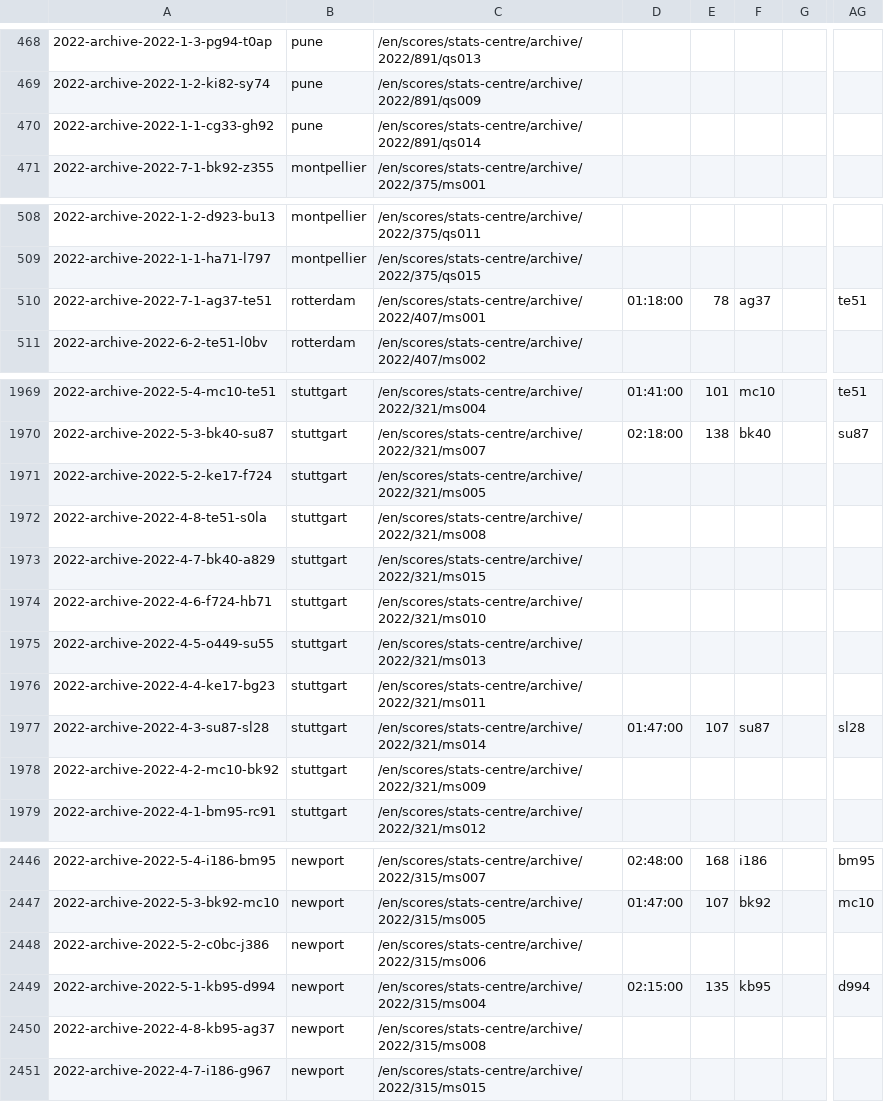
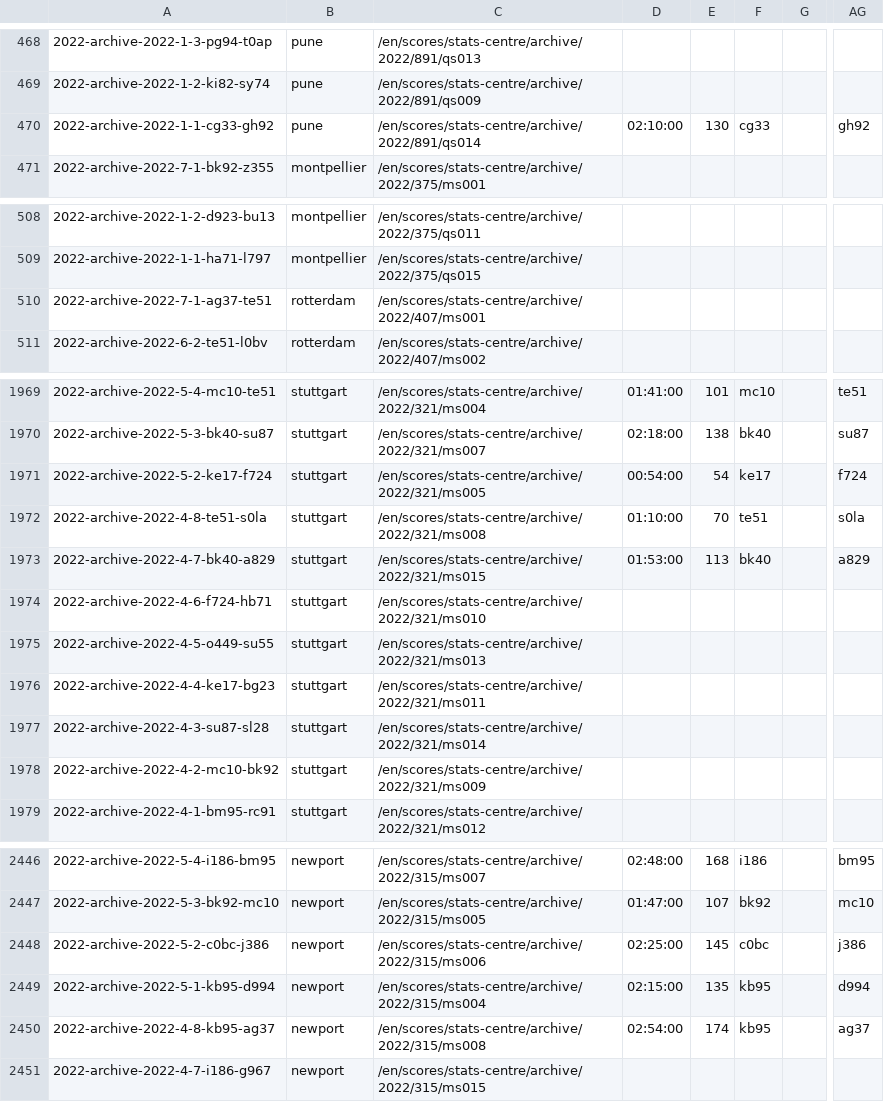
Before and after one commit to armstjc/atp-world-tour-tennis-data, a CSV file: csv/3_match_stats/match_stats_2022.csv, drawn as a sheet; only a part is shown, gaps mark what is left out; the diff covers the shown part only; the diff names each change by its address in the sheet, - before the commit and + after, or states it on an @@ line.

```diff
--- a/csv/3_match_stats/match_stats_2022.csv
+++ b/csv/3_match_stats/match_stats_2022.csv
-D470: (empty)
+D470: 02:10:00
-E470: (empty)
+E470: 130
-F470: (empty)
+F470: cg33
-AG470: (empty)
+AG470: gh92
-D510: 01:18:00
+D510: (empty)
-E510: 78
+E510: (empty)
-F510: ag37
+F510: (empty)
-AG510: te51
+AG510: (empty)
-D1971: (empty)
+D1971: 00:54:00
-E1971: (empty)
+E1971: 54
-F1971: (empty)
+F1971: ke17
-AG1971: (empty)
+AG1971: f724
-D1972: (empty)
+D1972: 01:10:00
-E1972: (empty)
+E1972: 70
-F1972: (empty)
+F1972: te51
-AG1972: (empty)
+AG1972: s0la
-D1973: (empty)
+D1973: 01:53:00
-E1973: (empty)
+E1973: 113
-F1973: (empty)
+F1973: bk40
-AG1973: (empty)
+AG1973: a829
-D1977: 01:47:00
+D1977: (empty)
-E1977: 107
+E1977: (empty)
-F1977: su87
+F1977: (empty)
-AG1977: sl28
+AG1977: (empty)
-D2448: (empty)
+D2448: 02:25:00
-E2448: (empty)
+E2448: 145
-F2448: (empty)
+F2448: c0bc
-AG2448: (empty)
+AG2448: j386
-D2450: (empty)
+D2450: 02:54:00
-E2450: (empty)
+E2450: 174
-F2450: (empty)
+F2450: kb95
-AG2450: (empty)
+AG2450: ag37
```
Also changed, not shown: 144 edited cells elsewhere in this file.
